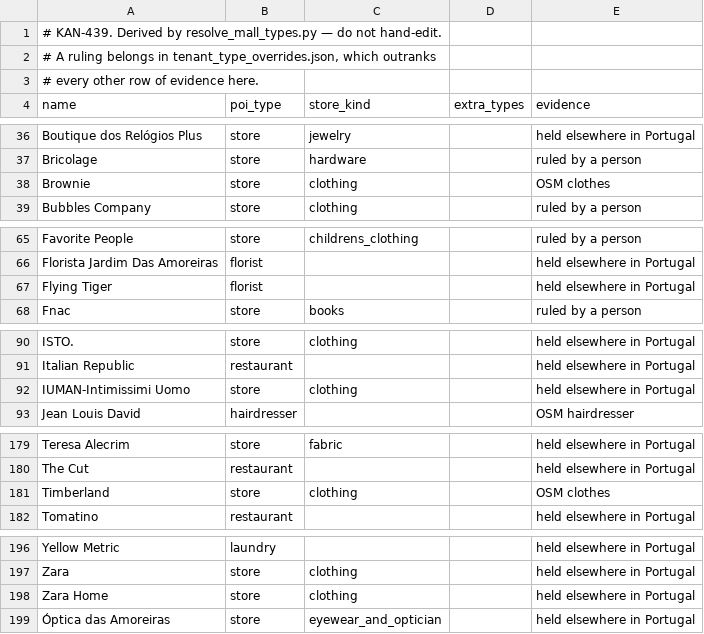
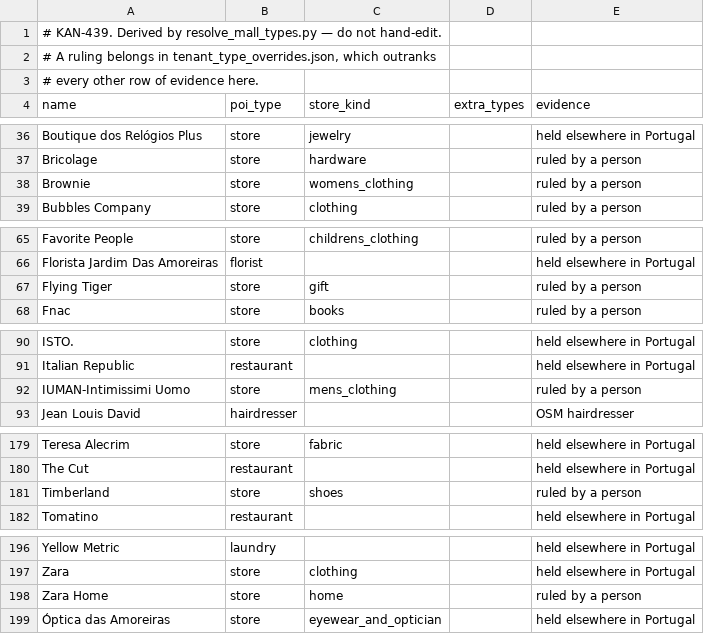
Before and after one commit to Alcagoita/Brush, a TSV file: cloudflare/extraction/mall_lists/amoreiras_types.tsv, drawn as a sheet; only a part is shown, gaps mark what is left out.

```diff
--- a/cloudflare/extraction/mall_lists/amoreiras_types.tsv
+++ b/cloudflare/extraction/mall_lists/amoreiras_types.tsv
@@ -37,3 +37,3 @@ Boutique dos Relógios Plus	store	jewelry		held elsewhere in Portugal
 Bricolage	store	hardware		ruled by a person
-Brownie	store	clothing		OSM clothes
+Brownie	store	womens_clothing		ruled by a person
 Bubbles Company	store	clothing		ruled by a person
@@ -66,3 +66,3 @@ Favorite People	store	childrens_clothing		ruled by a person
 Florista Jardim Das Amoreiras	florist			held elsewhere in Portugal
-Flying Tiger	florist			held elsewhere in Portugal
+Flying Tiger	store	gift		ruled by a person
 Fnac	store	books		ruled by a person
@@ -91,3 +91,3 @@ ISTO.	store	clothing		held elsewhere in Portugal
 Italian Republic	restaurant			held elsewhere in Portugal
-IUMAN-Intimissimi Uomo	store	clothing		held elsewhere in Portugal
+IUMAN-Intimissimi Uomo	store	mens_clothing		ruled by a person
 Jean Louis David	hairdresser			OSM hairdresser
@@ -180,3 +180,3 @@ Teresa Alecrim	store	fabric		held elsewhere in Portugal
 The Cut	restaurant			held elsewhere in Portugal
-Timberland	store	clothing		OSM clothes
+Timberland	store	shoes		ruled by a person
 Tomatino	restaurant			held elsewhere in Portugal
@@ -197,3 +197,3 @@ Yellow Metric	laundry			held elsewhere in Portugal
 Zara	store	clothing		held elsewhere in Portugal
-Zara Home	store	clothing		held elsewhere in Portugal
+Zara Home	store	home		ruled by a person
 Óptica das Amoreiras	store	eyewear_and_optician		held elsewhere in Portugal
```
Also changed, not shown: cloudflare/extraction/mall_lists/colombo_types.tsv, cloudflare/extraction/mall_lists/strada_types.tsv, 5 other files.
